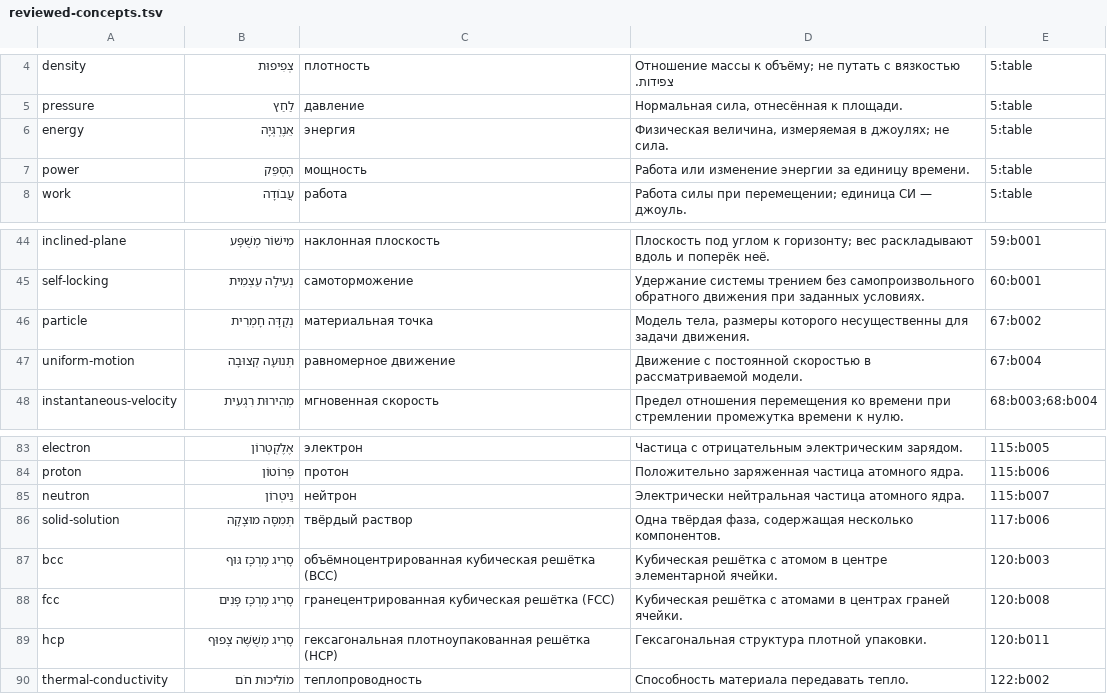
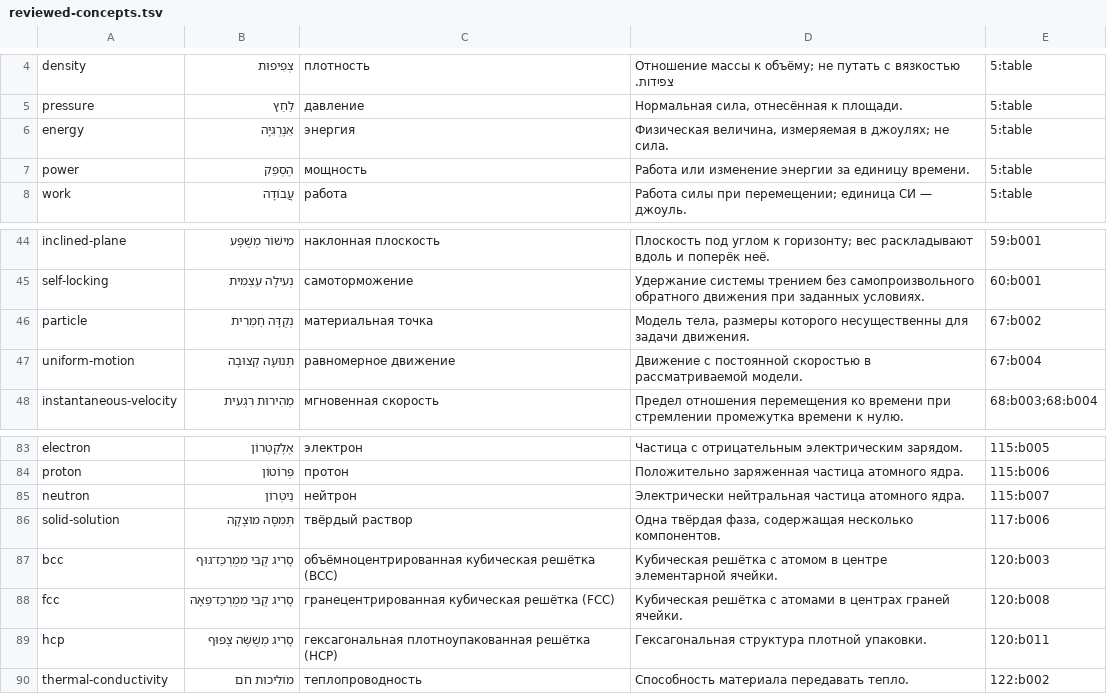
Before and after one commit to SindromRadioSpb/tts-prototype-android, a TSV file: docs/research/engineering-atlas/2026-11-06-reacceptance/reviewed-concepts.tsv, drawn as a sheet; only a part is shown, gaps mark what is left out.

```diff
--- a/docs/research/engineering-atlas/2026-11-06-reacceptance/reviewed-concepts.tsv
+++ b/docs/research/engineering-atlas/2026-11-06-reacceptance/reviewed-concepts.tsv
@@ -5,3 +5,3 @@ density|צְפִיפוּת|плотность|Отношение массы к
 pressure|לַחַץ|давление|Нормальная сила, отнесённая к площади.|5:table
-energy|אֵנֶרְגְּיָה|энергия|Физическая величина, измеряемая в джоулях; не сила.|5:table
+energy|אֵנֶרְגִּיָּה|энергия|Физическая величина, измеряемая в джоулях; не сила.|5:table
 power|הֶסְפֵּק|мощность|Работа или изменение энергии за единицу времени.|5:table
@@ -45,3 +45,3 @@ inclined-plane|מִישׁוֹר מְשֻׁפָּע|наклонная плоск
 self-locking|נְעִילָה עַצְמִית|самоторможение|Удержание системы трением без самопроизвольного обратного движения при заданных условиях.|60:b001
-particle|נְקֻדָּה חָמְרִית|материальная точка|Модель тела, размеры которого несущественны для задачи движения.|67:b002
+particle|נְקֻדָּה חׇמְרִית|материальная точка|Модель тела, размеры которого несущественны для задачи движения.|67:b002
 uniform-motion|תְּנוּעָה קְצוּבָה|равномерное движение|Движение с постоянной скоростью в рассматриваемой модели.|67:b004
@@ -86,4 +86,4 @@ neutron|נֵיטְרוֹן|нейтрон|Электрически нейтра
 solid-solution|תְּמִסָּה מוּצָקָה|твёрдый раствор|Одна твёрдая фаза, содержащая несколько компонентов.|117:b006
-bcc|סָרִיג מֶרְכָּז גּוּף|объёмноцентрированная кубическая решётка (BCC)|Кубическая решётка с атомом в центре элементарной ячейки.|120:b003
-fcc|סָרִיג מֶרְכָּז פָּנִים|гранецентрированная кубическая решётка (FCC)|Кубическая решётка с атомами в центрах граней ячейки.|120:b008
+bcc|סָרִיג קֻבִּי מְמֻרְכַּז־גּוּף|объёмноцентрированная кубическая решётка (BCC)|Кубическая решётка с атомом в центре элементарной ячейки.|120:b003
+fcc|סָרִיג קֻבִּי מְמֻרְכַּז־פֵּאָה|гранецентрированная кубическая решётка (FCC)|Кубическая решётка с атомами в центрах граней ячейки.|120:b008
 hcp|סָרִיג מְשֻׁשֶּׁה צָפוּף|гексагональная плотноупакованная решётка (HCP)|Гексагональная структура плотной упаковки.|120:b011
```
Also changed, not shown: 41 other files.
